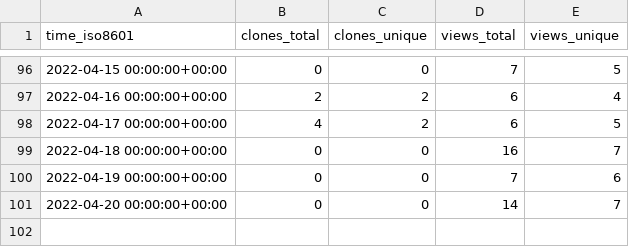
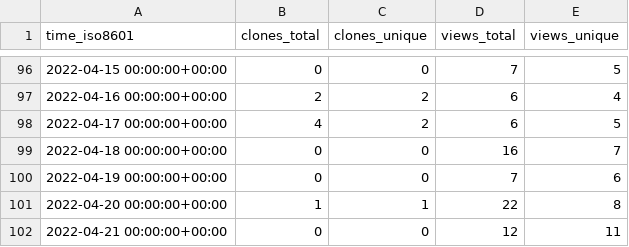
Before and after one commit to tom-doerr/github_repo_stats_data, a CSV file: tom-doerr/codex-readme/ghrs-data/views_clones_aggregate.csv, drawn as a sheet; only a part is shown, gaps mark what is left out.

```diff
--- a/tom-doerr/codex-readme/ghrs-data/views_clones_aggregate.csv
+++ b/tom-doerr/codex-readme/ghrs-data/views_clones_aggregate.csv
@@ -100,2 +100,3 @@ time_iso8601,clones_total,clones_unique,views_total,views_unique
 2022-04-19 00:00:00+00:00,0,0,7,6
-2022-04-20 00:00:00+00:00,0,0,14,7
+2022-04-20 00:00:00+00:00,1,1,22,8
+2022-04-21 00:00:00+00:00,0,0,12,11
```
Also changed, not shown: 1 other file.
